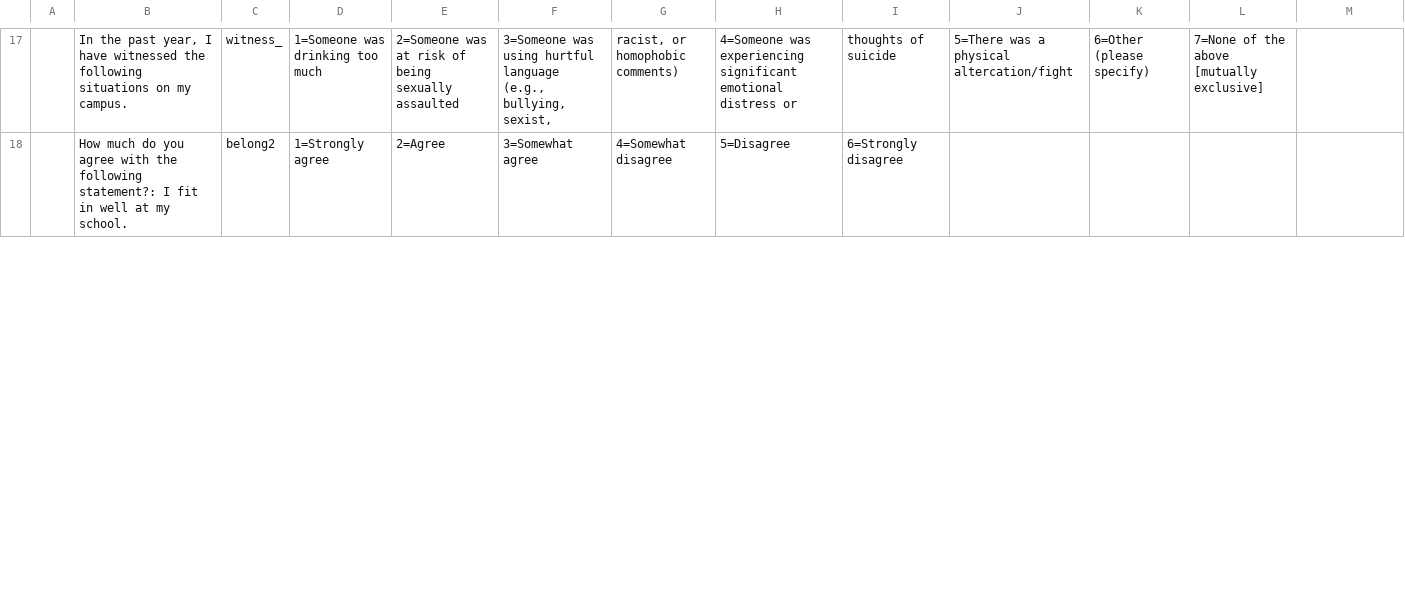
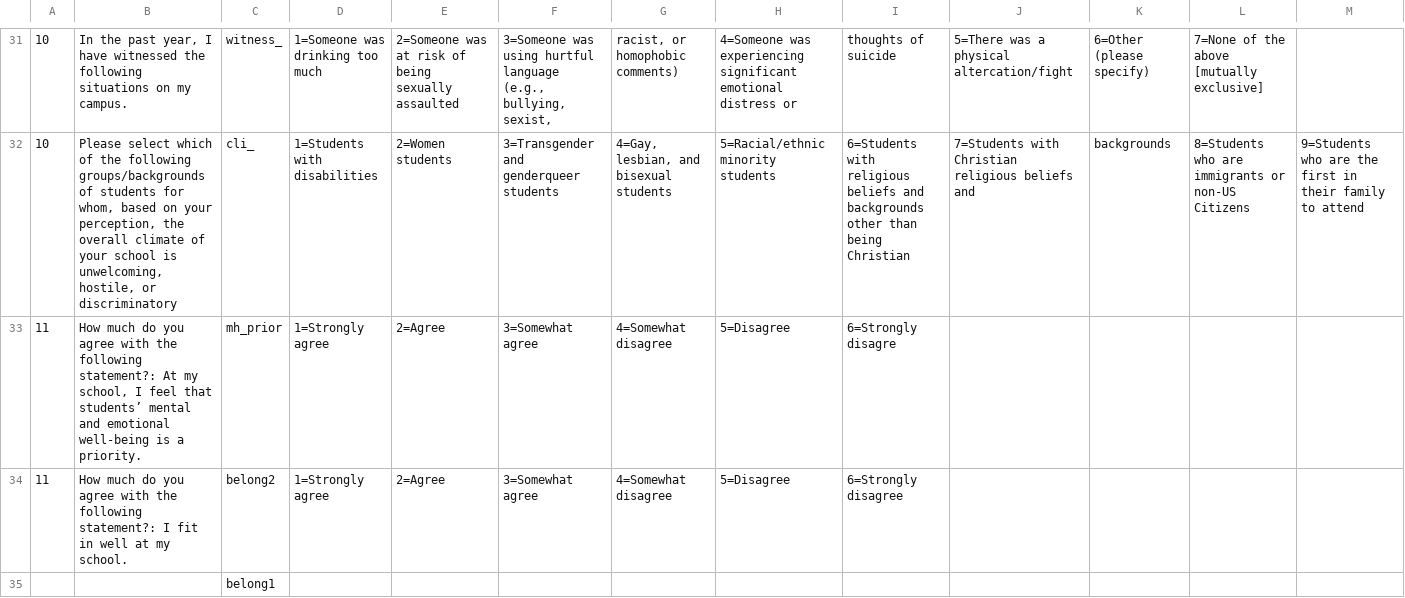
Before and after one commit to slilver/queer-edu, a CSV file: Data_of_interest_csv.csv, drawn as a sheet; only a part is shown, gaps mark what is left out; addresses are those after the commit; rows hold the shown columns only; the diff covers the shown part only; the diff names each change by its address in the sheet, - before the commit and + after, or states it on an @@ line.

```diff
--- a/Data_of_interest_csv.csv
+++ b/Data_of_interest_csv.csv
-A31: (empty)
+A31: 10
+row 32: 10 | Please select which of the following groups/backgrounds of students for whom, based on your perception, the overall climate of your school is unwelcoming, hostile, or discriminatory | cli_ | 1=Students with disabilities | 2=Women students | 3=Transgender and genderqueer students | 4=Gay, lesbian, and bisexual students | 5=Racial/ethnic minority students | 6=Students with religious beliefs and backgrounds other than being Christian | 7=Students with Christian religious beliefs and | backgrounds | 8=Students who are immigrants or non-US Citizens | 9=Students who are the first in their family to attend
+row 33: 11 | How much do you agree with the following statement?: At my school, I feel that students’ mental and emotional well-being is a priority. | mh_prior | 1=Strongly agree | 2=Agree | 3=Somewhat agree | 4=Somewhat disagree | 5=Disagree | 6=Strongly disagre
-A34: (empty)
+A34: 11
+row 35:  |  | belong1
```
Also changed, not shown: 19 added rows, 6 removed rows and 25 edited cells elsewhere in this file, 8 other files.
